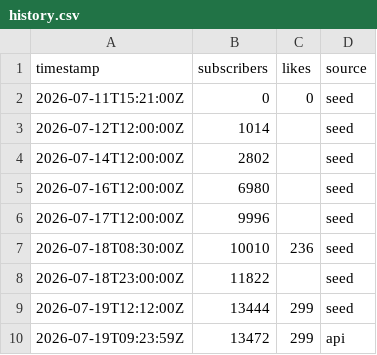
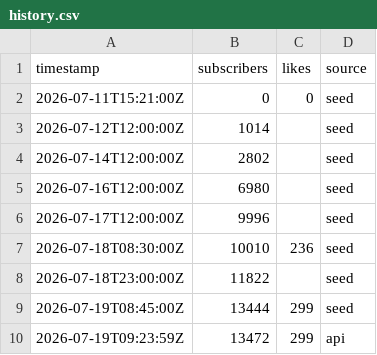
Before and after one commit to mxerf/town-road-lane, a CSV file: history.csv, drawn as a sheet.

Commit message:
stats: fix seed timestamp (was local time, ordered after the first api row)

```diff
--- a/history.csv
+++ b/history.csv
@@ -8,3 +8,3 @@ timestamp,subscribers,likes,source
 2026-07-18T23:00:00Z,11822,,seed
-2026-07-19T12:12:00Z,13444,299,seed
+2026-07-19T08:45:00Z,13444,299,seed
 2026-07-19T09:23:59Z,13472,299,api
```
